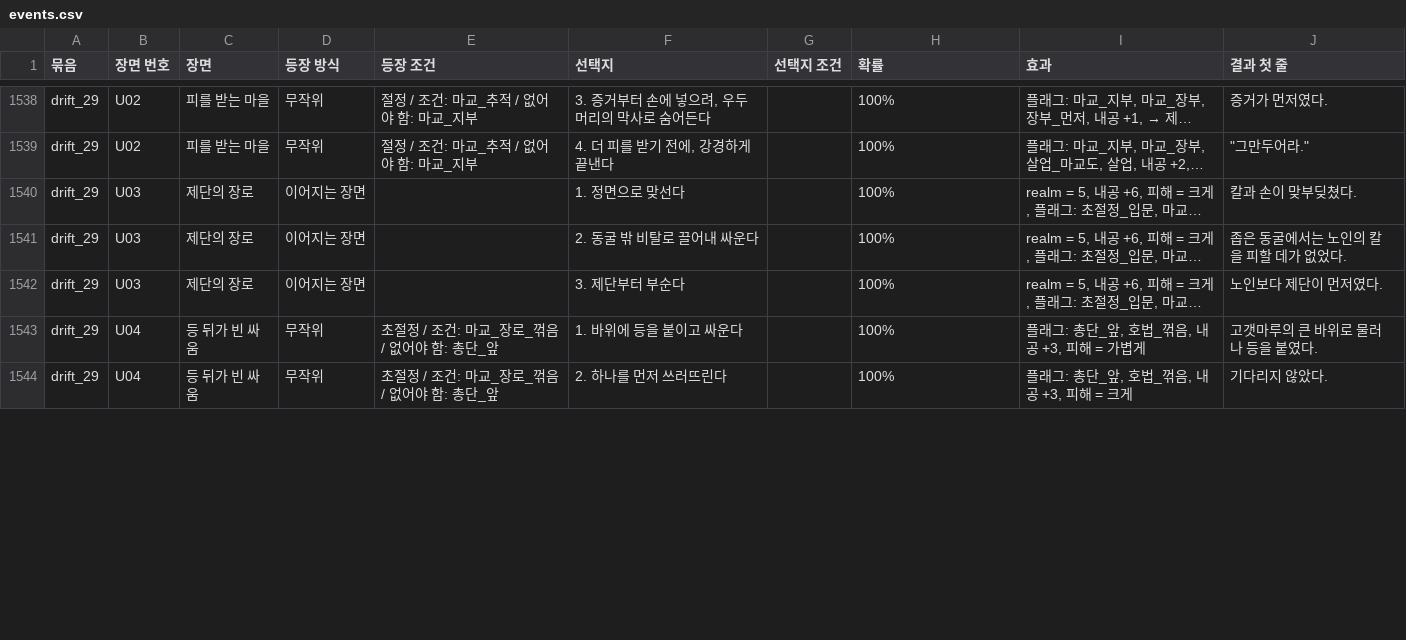
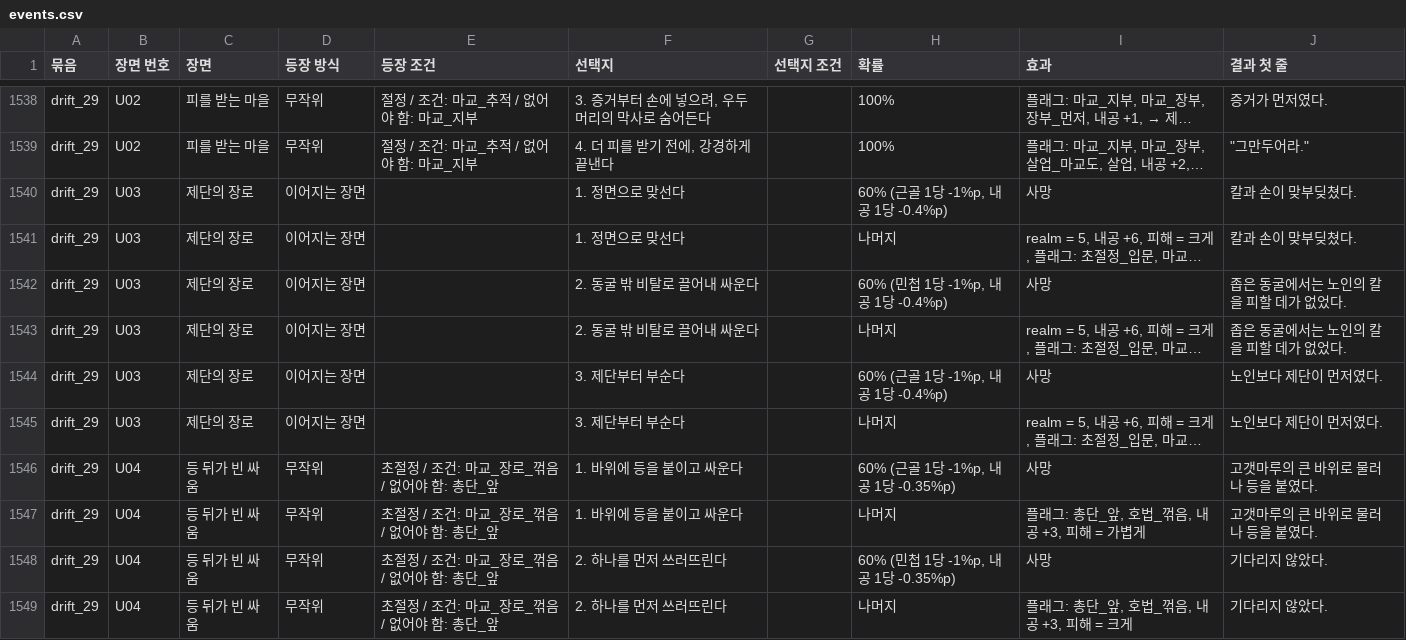
Before and after one commit to wjdcotjd123-art/SUNHEYB, a CSV file: docs/events/events.csv, drawn as a sheet; only a part is shown, gaps mark what is left out; long unchanged cells end in …; addresses are those after the commit; the diff covers the shown part only; the diff names each change by its address in the sheet, - before the commit and + after, or states it on an @@ line.

```diff
--- a/docs/events/events.csv
+++ b/docs/events/events.csv
+row 1540: drift_29 | U03 | 제단의 장로 | 이어지는 장면 |  | 1. 정면으로 맞선다 |  | 60% (근골 1당 -1%p, 내공 1당 -0.4%p) | 사망 | 칼과 손이 맞부딪쳤다.
-H1541 (확률): 100%
+H1541 (확률): 나머지
+row 1542: drift_29 | U03 | 제단의 장로 | 이어지는 장면 |  | 2. 동굴 밖 비탈로 끌어내 싸운다 |  | 60% (민첩 1당 -1%p, 내공 1당 -0.4%p) | 사망 | 좁은 동굴에서는 노인의 칼을 피할 데가 없었다.
-H1543 (확률): 100%
+H1543 (확률): 나머지
+row 1544: drift_29 | U03 | 제단의 장로 | 이어지는 장면 |  | 3. 제단부터 부순다 |  | 60% (근골 1당 -1%p, 내공 1당 -0.4%p) | 사망 | 노인보다 제단이 먼저였다.
-H1545 (확률): 100%
+H1545 (확률): 나머지
+row 1546: drift_29 | U04 | 등 뒤가 빈 싸움 | 무작위 | 초절정 / 조건: 마교_장로_꺾음 / 없어야 함: 총단_앞 | 1. 바위에 등을 붙이고 싸운다 |  | 60% (근골 1당 -1%p, 내공 1당 -0.35%p) | 사망 | 고갯마루의 큰 바위로 물러나 등을 붙였다.
-H1547 (확률): 100%
+H1547 (확률): 나머지
+row 1548: drift_29 | U04 | 등 뒤가 빈 싸움 | 무작위 | 초절정 / 조건: 마교_장로_꺾음 / 없어야 함: 총단_앞 | 2. 하나를 먼저 쓰러뜨린다 |  | 60% (민첩 1당 -1%p, 내공 1당 -0.35%p) | 사망 | 기다리지 않았다.
-H1549 (확률): 100%
+H1549 (확률): 나머지
```
Also changed, not shown: 18 added rows and 1 edited cell elsewhere in this file, 7 other files.
